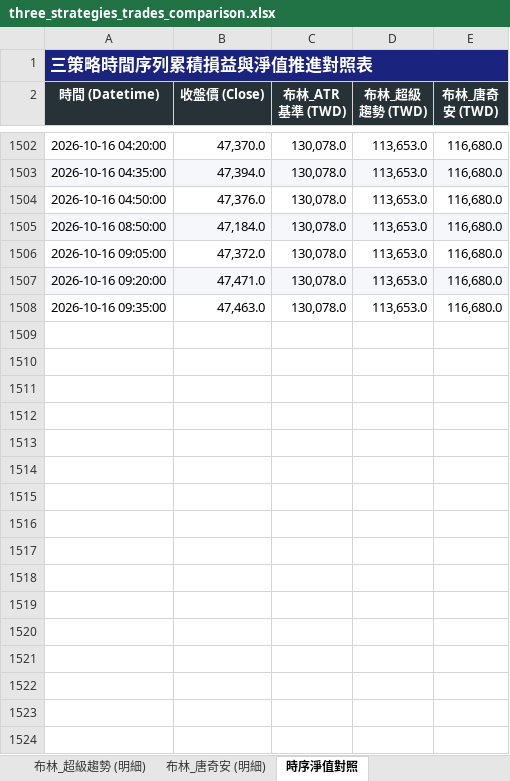
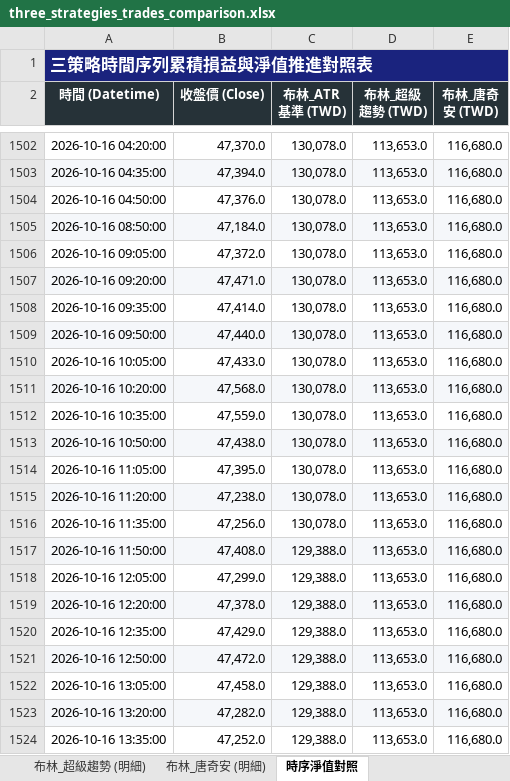
Before and after one commit to nyps1/TMF_strategy, an Excel workbook: three_strategies_trades_comparison.xlsx, sheet 時序淨值對照, drawn as a sheet; only a part is shown, gaps mark what is left out; values as stored, in another font and other column widths than the file's, no borders; the diff names each change by its address in the sheet, - before the commit and + after, or states it on an @@ line.

Commit message:
chore(data): 2026-10-16 14:00 scheduled update (+13,188 1s bars up to 13:45:00)

```diff
--- a/three_strategies_trades_comparison.xlsx (sheet 時序淨值對照)
+++ b/three_strategies_trades_comparison.xlsx (sheet 時序淨值對照)
-B1508 (收盤價 (Close)): 47,463.0
+B1508 (收盤價 (Close)): 47,414.0
+row 1509: 2026-10-16 09:50:00 | 47,440.0 | 130,078.0 | 113,653.0 | 116,680.0
+row 1510: 2026-10-16 10:05:00 | 47,433.0 | 130,078.0 | 113,653.0 | 116,680.0
+row 1511: 2026-10-16 10:20:00 | 47,568.0 | 130,078.0 | 113,653.0 | 116,680.0
+row 1512: 2026-10-16 10:35:00 | 47,559.0 | 130,078.0 | 113,653.0 | 116,680.0
+row 1513: 2026-10-16 10:50:00 | 47,438.0 | 130,078.0 | 113,653.0 | 116,680.0
+row 1514: 2026-10-16 11:05:00 | 47,395.0 | 130,078.0 | 113,653.0 | 116,680.0
+row 1515: 2026-10-16 11:20:00 | 47,238.0 | 130,078.0 | 113,653.0 | 116,680.0
+row 1516: 2026-10-16 11:35:00 | 47,256.0 | 130,078.0 | 113,653.0 | 116,680.0
+row 1517: 2026-10-16 11:50:00 | 47,408.0 | 129,388.0 | 113,653.0 | 116,680.0
+row 1518: 2026-10-16 12:05:00 | 47,299.0 | 129,388.0 | 113,653.0 | 116,680.0
+row 1519: 2026-10-16 12:20:00 | 47,378.0 | 129,388.0 | 113,653.0 | 116,680.0
+row 1520: 2026-10-16 12:35:00 | 47,429.0 | 129,388.0 | 113,653.0 | 116,680.0
+row 1521: 2026-10-16 12:50:00 | 47,472.0 | 129,388.0 | 113,653.0 | 116,680.0
+row 1522: 2026-10-16 13:05:00 | 47,458.0 | 129,388.0 | 113,653.0 | 116,680.0
+row 1523: 2026-10-16 13:20:00 | 47,282.0 | 129,388.0 | 113,653.0 | 116,680.0
+row 1524: 2026-10-16 13:35:00 | 47,252.0 | 129,388.0 | 113,653.0 | 116,680.0
```
Also changed, not shown: sheet 布林_ATR基準 (明細), sheet 綜合績效與參數對照, 1 other file.
